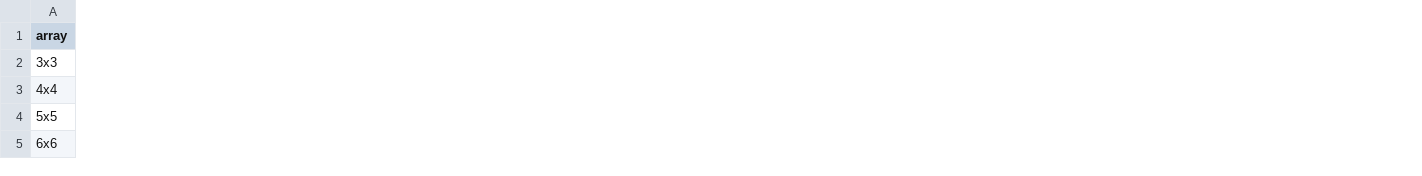
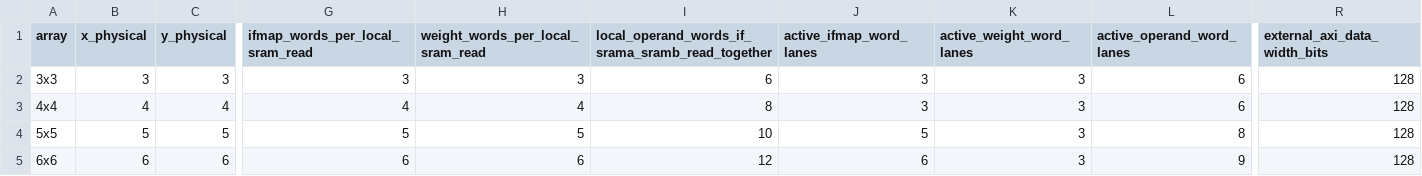
Before and after one commit to tarsioonofrio/sauria, a CSV file: experiments/asic_notebook_power/reports/int16_synthesis_internal_500mhz_20261007.csv, drawn as a sheet; only a part is shown, gaps mark what is left out; the diff covers the shown part only; the diff names each change by its address in the sheet, - before the commit and + after, or states it on an @@ line.

Commit message:
reports: include SAURIA memory read widths

```diff
--- a/experiments/asic_notebook_power/reports/int16_synthesis_internal_500mhz_20261007.csv
+++ b/experiments/asic_notebook_power/reports/int16_synthesis_internal_500mhz_20261007.csv
+column B (x_physical), rows 2-5: 3 | 4 | 5 | 6
+column C (y_physical), rows 2-5: 3 | 4 | 5 | 6
+column G (ifmap_words_per_local_sram_read), rows 2-5: 3 | 4 | 5 | 6
+column H (weight_words_per_local_sram_read), rows 2-5: 3 | 4 | 5 | 6
+column I, rows 1-5: local_operand_words_if_srama_sramb_read_together | 6 | 8 | 10 | 12
+column J (active_ifmap_word_lanes), rows 2-5: 3 | 3 | 5 | 6
+column K (active_weight_word_lanes), rows 2-5: all 3
+column L (active_operand_word_lanes), rows 2-5: 6 | 6 | 8 | 9
+column R (external_axi_data_width_bits), rows 2-5: all 128
```
Also changed, not shown: 3 added columns elsewhere in this file, 4 other files.
